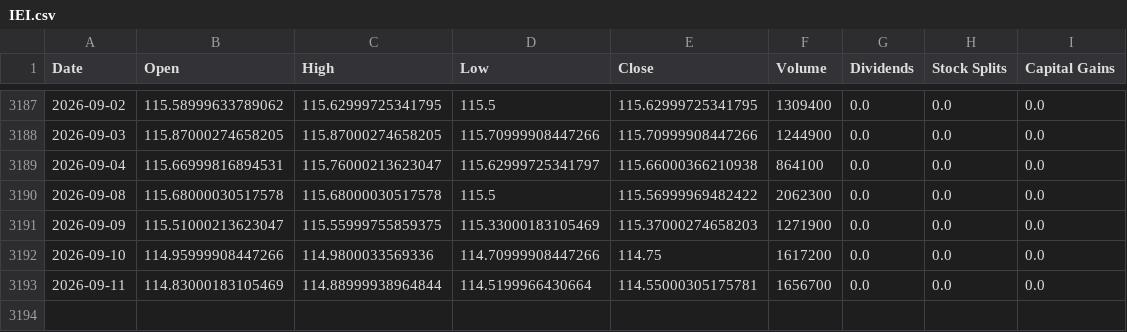
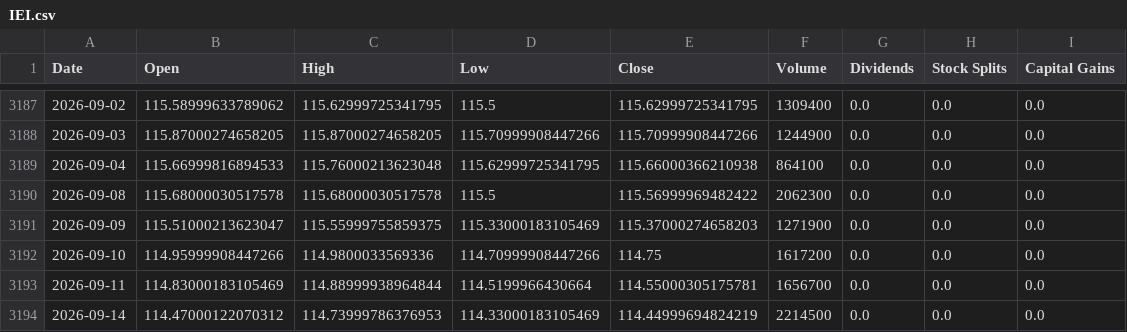
Before and after one commit to Sergr777/tradingview-mcp-jackson, a CSV file: data/etf/IEI.csv, drawn as a sheet; only a part is shown, gaps mark what is left out.

```diff
--- a/data/etf/IEI.csv
+++ b/data/etf/IEI.csv
@@ -3188,3 +3188,3 @@ Date,Open,High,Low,Close,Volume,Dividends,Stock Splits,Capital Gains
 2026-09-03,115.87000274658205,115.87000274658205,115.70999908447266,115.70999908447266,1244900,0.0,0.0,0.0
-2026-09-04,115.66999816894531,115.76000213623047,115.62999725341797,115.66000366210938,864100,0.0,0.0,0.0
+2026-09-04,115.66999816894533,115.76000213623048,115.62999725341795,115.66000366210938,864100,0.0,0.0,0.0
 2026-09-08,115.68000030517578,115.68000030517578,115.5,115.56999969482422,2062300,0.0,0.0,0.0
@@ -3193 +3193,2 @@ Date,Open,High,Low,Close,Volume,Dividends,Stock Splits,Capital Gains
 2026-09-11,114.83000183105469,114.88999938964844,114.5199966430664,114.55000305175781,1656700,0.0,0.0,0.0
+2026-09-14,114.47000122070312,114.73999786376953,114.33000183105469,114.44999694824219,2214500,0.0,0.0,0.0
```
Also changed, not shown: data/etf/EEM.csv, data/etf/SLV.csv, 12 other files.
